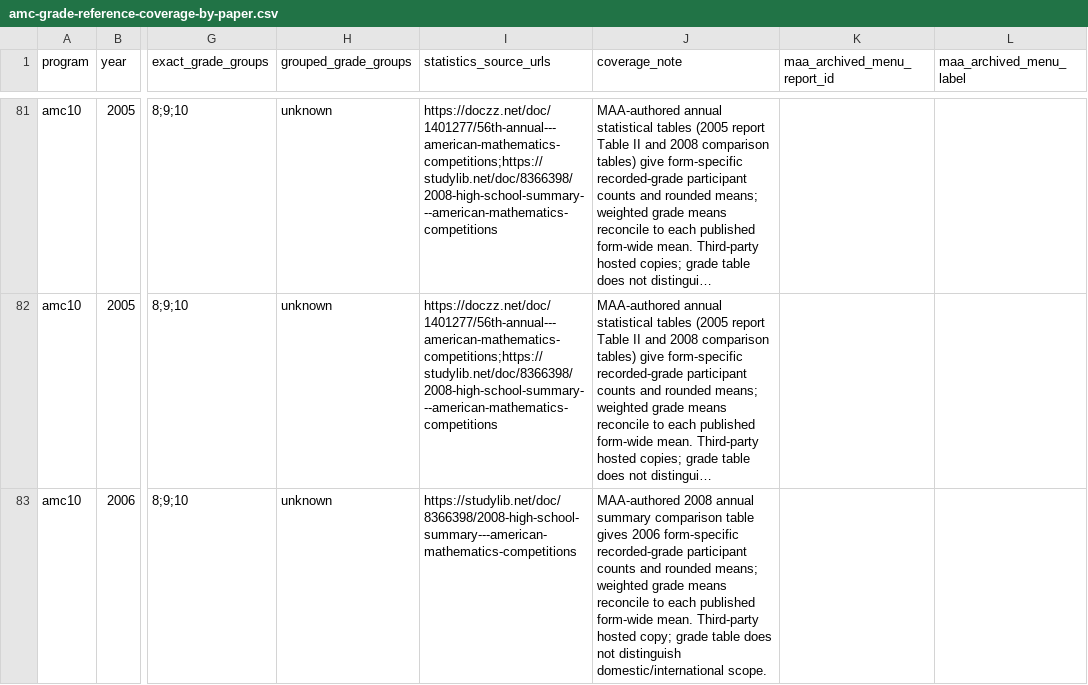
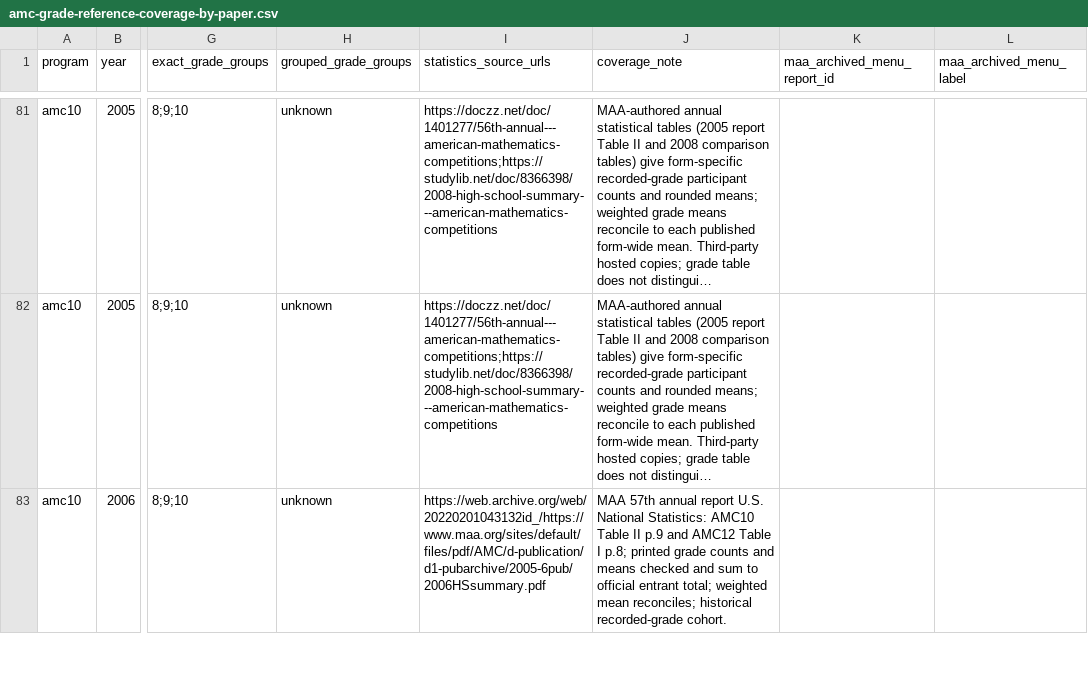
Before and after one commit to docssam1/lete-on, a CSV file: boarding-school-math/competition/historical-amc-grade/amc-grade-reference-coverage-by-paper.csv, drawn as a sheet; only a part is shown, gaps mark what is left out; long unchanged cells end in …; the diff covers the shown part only; the diff names each change by its address in the sheet, - before the commit and + after, or states it on an @@ line.

```diff
--- a/boarding-school-math/competition/historical-amc-grade/amc-grade-reference-coverage-by-paper.csv
+++ b/boarding-school-math/competition/historical-amc-grade/amc-grade-reference-coverage-by-paper.csv
-I83 (statistics_source_urls): https://studylib.net/doc/8366398/2008-high-school-summary---american-mathematics-competitions
+I83 (statistics_source_urls): https://web.archive.org/web/20220201043132id_/https://www.maa.org/sites/default/files/pdf/AMC/d-publication/d1-pubarchive/2005-6pub/2006HSsummary.pdf
-J83 (coverage_note): MAA-authored 2008 annual summary comparison table gives 2006 form-specific recorded-grade participant counts and rounded means; weighted grade means reconcile to each published form-wide mean. Third-party hosted copy; grade table does not distinguish domestic/international scope.
+J83 (coverage_note): MAA 57th annual report U.S. National Statistics: AMC10 Table II p.9 and AMC12 Table I p.8; printed grade counts and means checked and sum to official entrant total; weighted mean reconciles; historical recorded-grade cohort.
```
Also changed, not shown: 6 edited cells elsewhere in this file, boarding-school-math/competition/historical-amc-grade/amc10-12-grade-means-2002-2011.csv, 3 other files.
